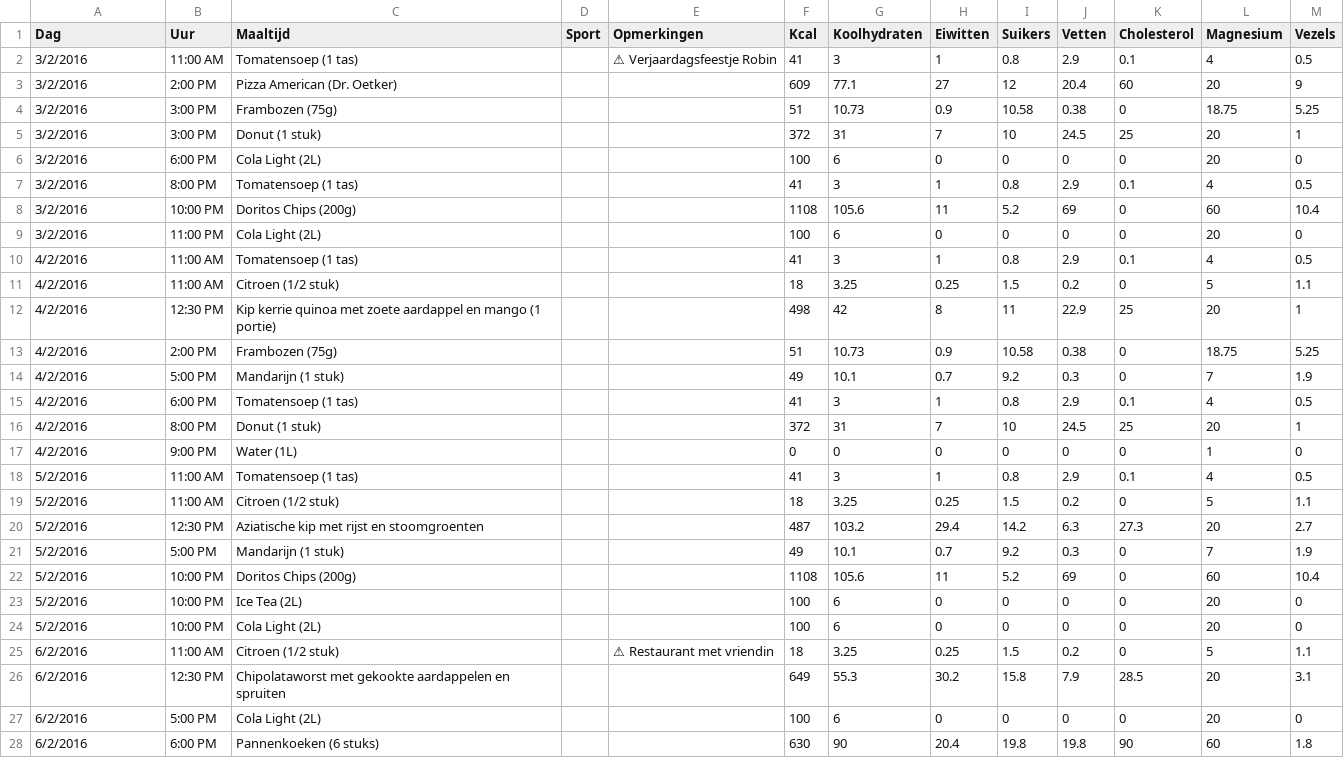
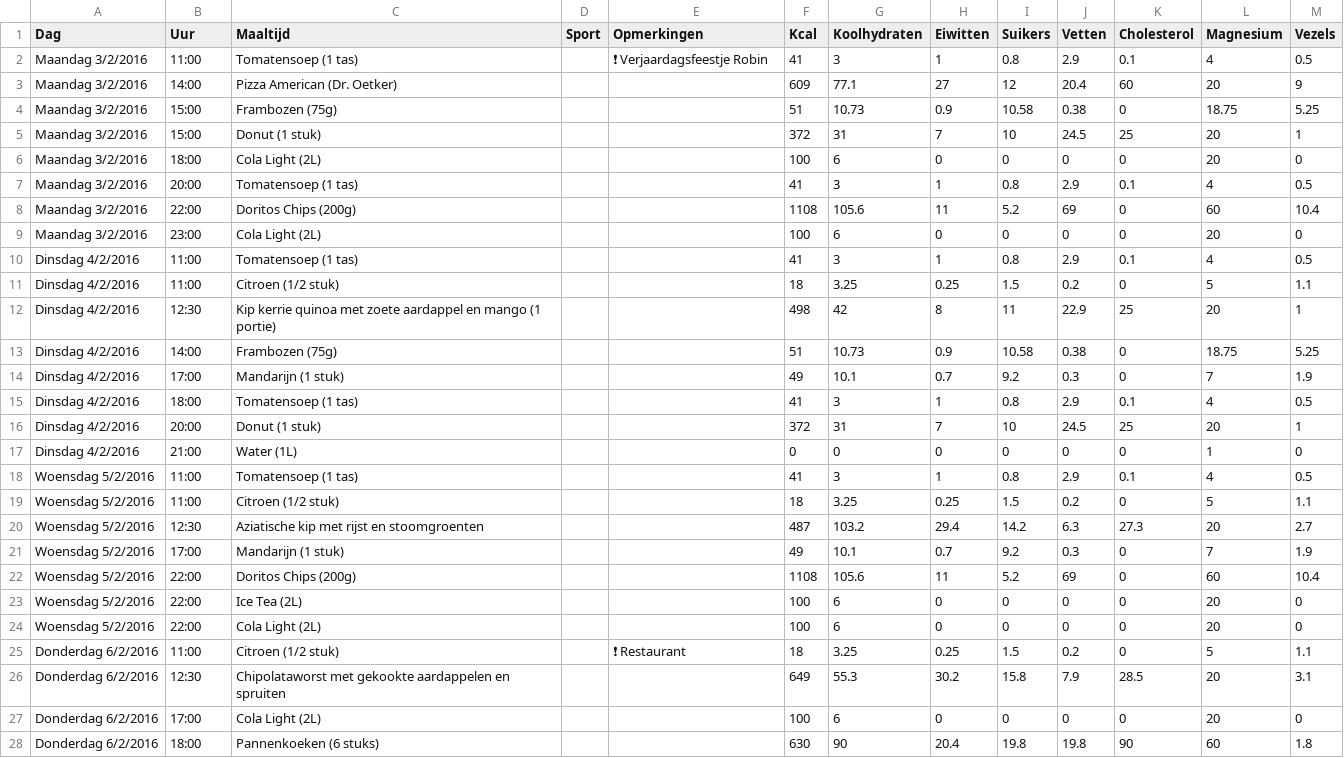
Before and after one commit to MichaelVincken/masterthesis, a CSV file: Thesis design 2/resources/testCSV.csv, drawn as a sheet; only a part is shown; the diff covers the shown part only; the diff names each change by its address in the sheet, - before the commit and + after, or states it on an @@ line.

Commit message:
Added 1. emoji's for indicating the sporting activities, 2. name of the dates (monday, tuesdag, ...), 3. modified time format (11:00)

```diff
--- a/Thesis design 2/resources/testCSV.csv
+++ b/Thesis design 2/resources/testCSV.csv
-A2:A9 (Dag): 3/2/2016
+A2:A9 (Dag): Maandag 3/2/2016
-B2 (Uur): 11:00 AM
+B2 (Uur): 11:00
-E2 (Opmerkingen): ⚠ Verjaardagsfeestje Robin
+E2 (Opmerkingen): ❗ Verjaardagsfeestje Robin
-B3 (Uur): 2:00 PM
+B3 (Uur): 14:00
-B4:B5 (Uur): 3:00 PM
+B4:B5 (Uur): 15:00
-B6 (Uur): 6:00 PM
+B6 (Uur): 18:00
-B7 (Uur): 8:00 PM
+B7 (Uur): 20:00
-B8 (Uur): 10:00 PM
+B8 (Uur): 22:00
-B9 (Uur): 11:00 PM
+B9 (Uur): 23:00
-A10:A17 (Dag): 4/2/2016
+A10:A17 (Dag): Dinsdag 4/2/2016
-B10:B11 (Uur): 11:00 AM
+B10:B11 (Uur): 11:00
-B12 (Uur): 12:30 PM
+B12 (Uur): 12:30
-B13 (Uur): 2:00 PM
+B13 (Uur): 14:00
-B14 (Uur): 5:00 PM
+B14 (Uur): 17:00
-B15 (Uur): 6:00 PM
+B15 (Uur): 18:00
-B16 (Uur): 8:00 PM
+B16 (Uur): 20:00
-B17 (Uur): 9:00 PM
+B17 (Uur): 21:00
-A18:A24 (Dag): 5/2/2016
+A18:A24 (Dag): Woensdag 5/2/2016
-B18:B19 (Uur): 11:00 AM
+B18:B19 (Uur): 11:00
-B20 (Uur): 12:30 PM
+B20 (Uur): 12:30
-B21 (Uur): 5:00 PM
+B21 (Uur): 17:00
-B22:B24 (Uur): 10:00 PM
+B22:B24 (Uur): 22:00
-A25:A28 (Dag): 6/2/2016
+A25:A28 (Dag): Donderdag 6/2/2016
-B25 (Uur): 11:00 AM
+B25 (Uur): 11:00
-E25 (Opmerkingen): ⚠ Restaurant met vriendin
+E25 (Opmerkingen): ❗ Restaurant
-B26 (Uur): 12:30 PM
+B26 (Uur): 12:30
-B27 (Uur): 5:00 PM
+B27 (Uur): 17:00
-B28 (Uur): 6:00 PM
+B28 (Uur): 18:00
```
Also changed, not shown: 133 edited cells elsewhere in this file, 3 other files.
